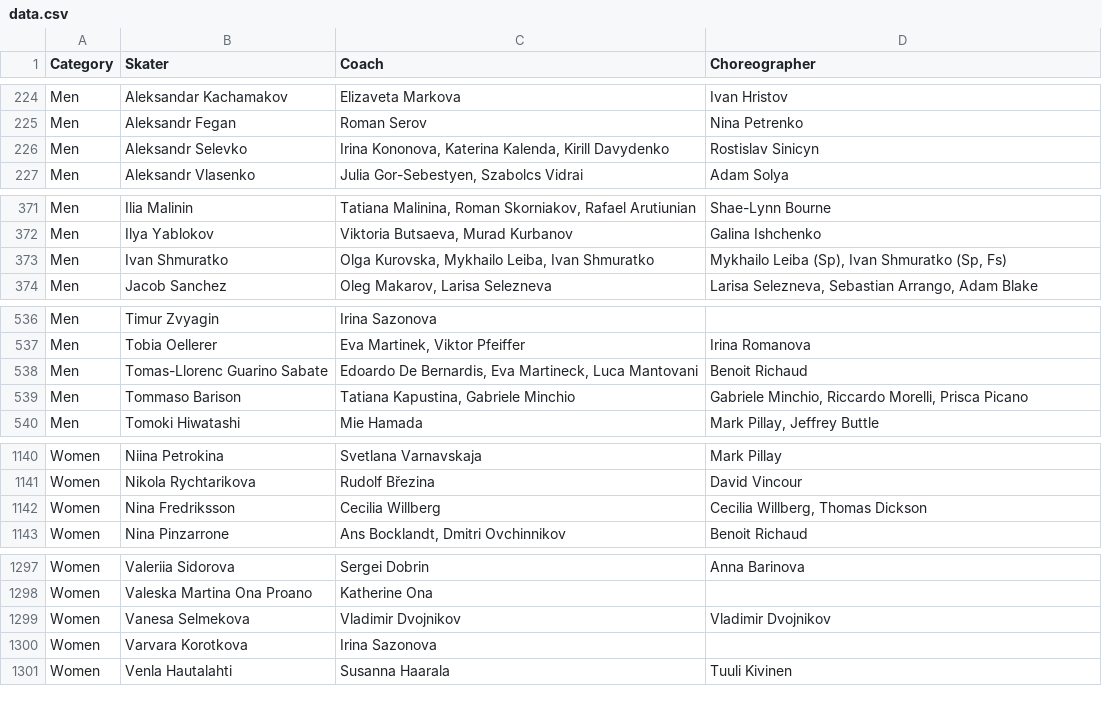
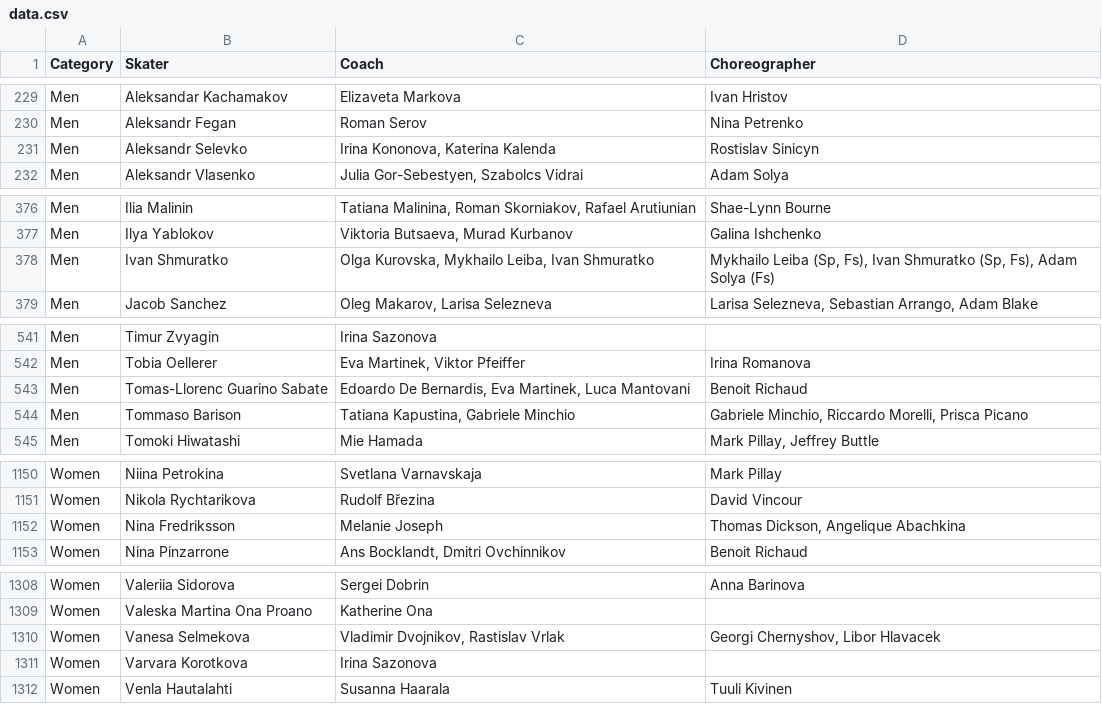
Before and after one commit to edomt/isu-data, a CSV file: data.csv, drawn as a sheet; only a part is shown, gaps mark what is left out; the diff covers the shown part only.

```diff
--- a/data.csv
+++ b/data.csv
@@ -225,3 +230,3 @@ Men,Aleksandar Kachamakov,Elizaveta Markova,Ivan Hristov
 Men,Aleksandr Fegan,Roman Serov,Nina Petrenko
-Men,Aleksandr Selevko,"Irina Kononova, Katerina Kalenda, Kirill Davydenko",Rostislav Sinicyn 
+Men,Aleksandr Selevko,"Irina Kononova, Katerina Kalenda",Rostislav Sinicyn 
 Men,Aleksandr Vlasenko,"Julia Gor-Sebestyen, Szabolcs Vidrai",Adam Solya
@@ -372,3 +377,3 @@ Men,Ilia Malinin,"Tatiana Malinina, Roman Skorniakov, Rafael Arutiunian", Shae-
 Men,Ilya Yablokov,"Viktoria Butsaeva, Murad Kurbanov",Galina Ishchenko
-Men,Ivan Shmuratko,"Olga Kurovska, Mykhailo Leiba, Ivan Shmuratko","Mykhailo Leiba (Sp), Ivan Shmuratko (Sp,  Fs)"
+Men,Ivan Shmuratko,"Olga Kurovska, Mykhailo Leiba, Ivan Shmuratko","Mykhailo Leiba (Sp, Fs), Ivan Shmuratko (Sp,  Fs), Adam Solya (Fs)"
 Men,Jacob Sanchez,"Oleg Makarov, Larisa Selezneva","Larisa Selezneva, Sebastian Arrango, Adam Blake"
@@ -537,3 +542,3 @@ Men,Timur Zvyagin,Irina Sazonova ,
 Men,Tobia Oellerer,"Eva Martinek, Viktor Pfeiffer ",Irina Romanova
-Men,Tomas-Llorenc Guarino Sabate,"Edoardo De Bernardis, Eva Martineck, Luca Mantovani",Benoit Richaud
+Men,Tomas-Llorenc Guarino Sabate,"Edoardo De Bernardis, Eva Martinek, Luca Mantovani",Benoit Richaud
 Men,Tommaso Barison,"Tatiana Kapustina, Gabriele Minchio","Gabriele Minchio, Riccardo Morelli, Prisca Picano"
@@ -1141,3 +1151,3 @@ Women,Niina Petrokina,Svetlana Varnavskaja,Mark Pillay
 Women,Nikola Rychtarikova,Rudolf Březina,David Vincour
-Women,Nina Fredriksson,Cecilia Willberg,"Cecilia Willberg, Thomas Dickson"
+Women,Nina Fredriksson,Melanie Joseph,"Thomas Dickson, Angelique Abachkina"
 Women,Nina Pinzarrone,"Ans Bocklandt, Dmitri Ovchinnikov",Benoit Richaud
@@ -1298,3 +1309,3 @@ Women,Valeriia Sidorova,Sergei Dobrin,Anna Barinova
 Women,Valeska Martina Ona Proano,Katherine Ona,    
-Women,Vanesa Selmekova,Vladimir Dvojnikov,Vladimir Dvojnikov
+Women,Vanesa Selmekova,"Vladimir Dvojnikov, Rastislav Vrlak","Georgi Chernyshov, Libor Hlavacek"
 Women,Varvara Korotkova,Irina Sazonova,
```
Also changed, not shown: 11 added rows and 7 edited cells elsewhere in this file.
